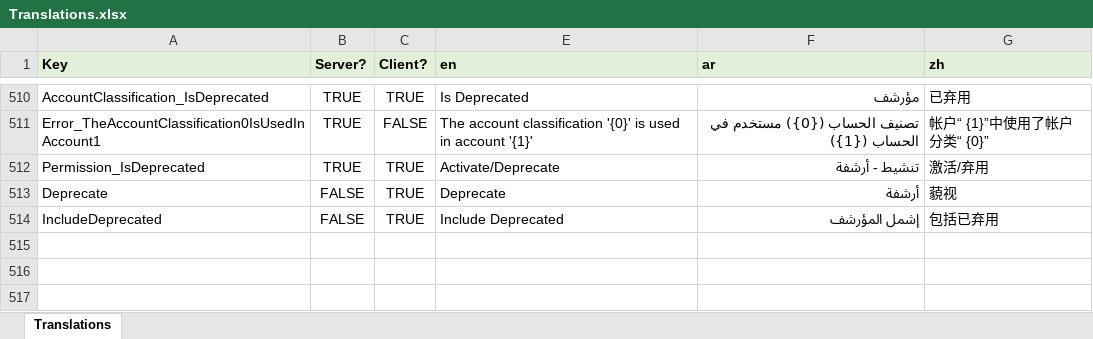
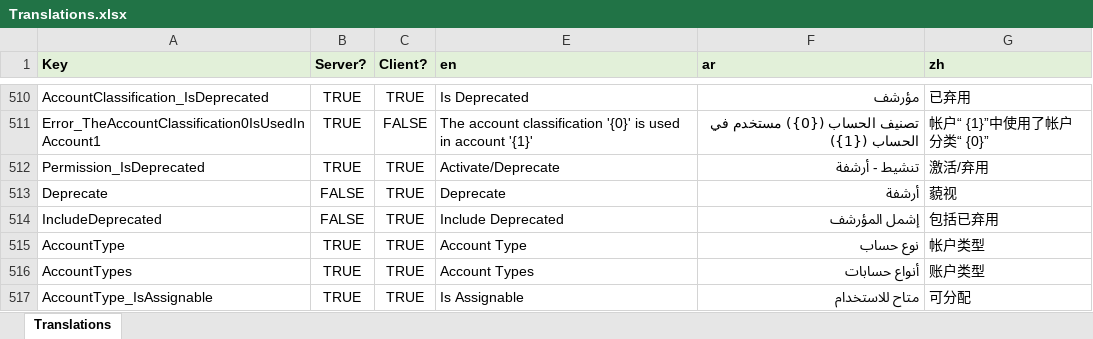
Before and after one commit to tellma-ltd/tellma, an Excel workbook: Translations/Translations.xlsx, sheet Translations, drawn as a sheet; only a part is shown, gaps mark what is left out; values as stored, in another font and other column widths than the file's, no borders; the diff names each change by its address in the sheet, - before the commit and + after, or states it on an @@ line.

Commit message:
Implemented acount types

```diff
--- a/Translations/Translations.xlsx (sheet Translations)
+++ b/Translations/Translations.xlsx (sheet Translations)
+row 515: AccountType | TRUE | TRUE | Account Type | نوع حساب | 帐户类型
+row 516: AccountTypes | TRUE | TRUE | Account Types | أنواع حسابات | 账户类型
+row 517: AccountType_IsAssignable | TRUE | TRUE | Is Assignable | متاح للاستخدام | 可分配
```
Also changed, not shown: 32 other files.
